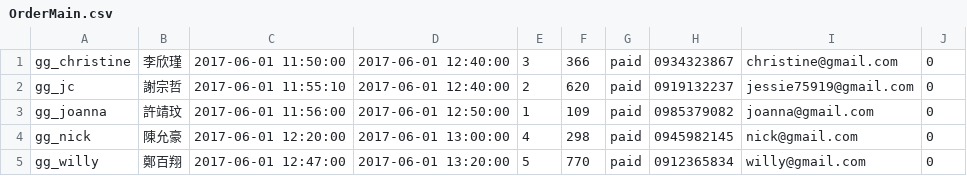
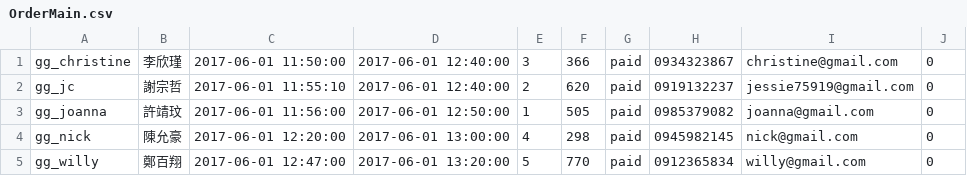
Before and after one commit to Jessie75919/Grab-n-Go, a CSV file: WebContent/data/OrderMain.csv, drawn as a sheet; only a part is shown.

```diff
--- a/WebContent/data/OrderMain.csv
+++ b/WebContent/data/OrderMain.csv
@@ -2,3 +2,3 @@ gg_christine,李欣瑾,2017-06-01 11:50:00,2017-06-01 12:40:00,3,366,paid,093432
 gg_jc,謝宗哲,2017-06-01 11:55:10,2017-06-01 12:40:00,2,620,paid,0919132237,jessie75919@gmail.com,0
-gg_joanna,許靖玟,2017-06-01 11:56:00,2017-06-01 12:50:00,1,109,paid,0985379082,joanna@gmail.com,0
+gg_joanna,許靖玟,2017-06-01 11:56:00,2017-06-01 12:50:00,1,505,paid,0985379082,joanna@gmail.com,0
 gg_nick,陳允豪,2017-06-01 12:20:00,2017-06-01 13:00:00,4,298,paid,0945982145,nick@gmail.com,0
```
Also changed, not shown: WebContent/data/orderItem.csv.
